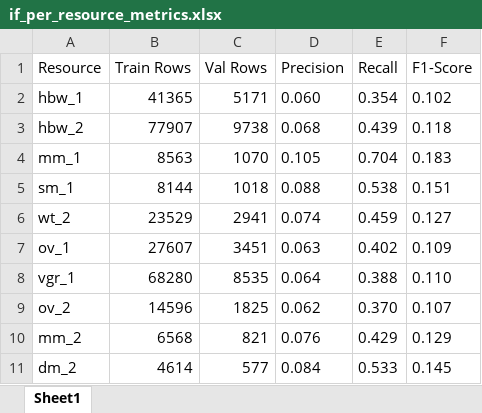
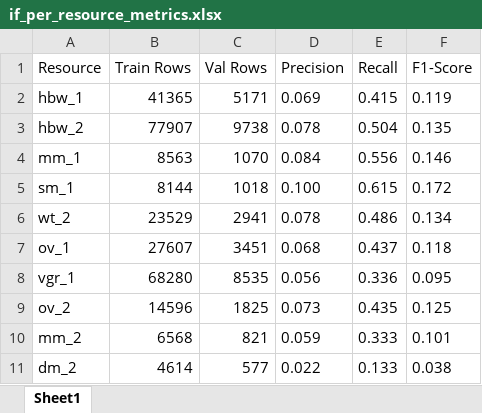
Before and after one commit to Olive305/Bachelor-thesis, an Excel workbook: tables/if_per_resource_metrics.xlsx, sheet Sheet1, drawn as a sheet; only a part is shown; values as stored, in another font and other column widths than the file's, no borders; the diff covers the shown part only; the diff names each change by its address in the sheet, - before the commit and + after, or states it on an @@ line.

```diff
--- a/tables/if_per_resource_metrics.xlsx (sheet Sheet1)
+++ b/tables/if_per_resource_metrics.xlsx (sheet Sheet1)
-D2 (Precision): 0.060
+D2 (Precision): 0.069
-E2 (Recall): 0.354
+E2 (Recall): 0.415
-F2 (F1-Score): 0.102
+F2 (F1-Score): 0.119
-D3 (Precision): 0.068
+D3 (Precision): 0.078
-E3 (Recall): 0.439
+E3 (Recall): 0.504
-F3 (F1-Score): 0.118
+F3 (F1-Score): 0.135
-D4 (Precision): 0.105
+D4 (Precision): 0.084
-E4 (Recall): 0.704
+E4 (Recall): 0.556
-F4 (F1-Score): 0.183
+F4 (F1-Score): 0.146
-D5 (Precision): 0.088
+D5 (Precision): 0.100
-E5 (Recall): 0.538
+E5 (Recall): 0.615
-F5 (F1-Score): 0.151
+F5 (F1-Score): 0.172
-D6 (Precision): 0.074
+D6 (Precision): 0.078
-E6 (Recall): 0.459
+E6 (Recall): 0.486
-F6 (F1-Score): 0.127
+F6 (F1-Score): 0.134
-D7 (Precision): 0.063
+D7 (Precision): 0.068
-E7 (Recall): 0.402
+E7 (Recall): 0.437
-F7 (F1-Score): 0.109
+F7 (F1-Score): 0.118
-D8 (Precision): 0.064
+D8 (Precision): 0.056
-E8 (Recall): 0.388
+E8 (Recall): 0.336
-F8 (F1-Score): 0.110
+F8 (F1-Score): 0.095
-D9 (Precision): 0.062
+D9 (Precision): 0.073
-E9 (Recall): 0.370
+E9 (Recall): 0.435
-F9 (F1-Score): 0.107
+F9 (F1-Score): 0.125
-D10 (Precision): 0.076
+D10 (Precision): 0.059
-E10 (Recall): 0.429
+E10 (Recall): 0.333
-F10 (F1-Score): 0.129
+F10 (F1-Score): 0.101
-D11 (Precision): 0.084
+D11 (Precision): 0.022
-E11 (Recall): 0.533
+E11 (Recall): 0.133
-F11 (F1-Score): 0.145
+F11 (F1-Score): 0.038
```
Also changed, not shown: 14 edited cells elsewhere in this sheet, tables/ae_per_resource_metrics.xlsx, tables/ae_per_row_anomaly_count_metrics.xlsx, 48 other files.
